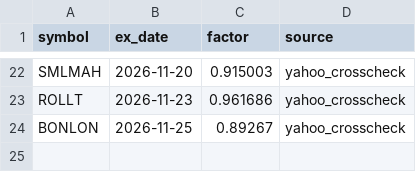
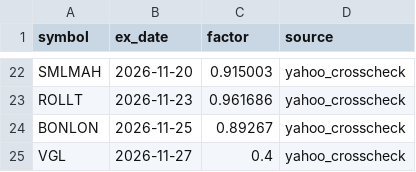
Before and after one commit to trustyliar/nse-sector-rotation, a CSV file: meta/adjustments.csv, drawn as a sheet; only a part is shown, gaps mark what is left out.

```diff
--- a/meta/adjustments.csv
+++ b/meta/adjustments.csv
@@ -24 +24,2 @@ ROLLT,2026-11-23,0.961686,yahoo_crosscheck
 BONLON,2026-11-25,0.89267,yahoo_crosscheck
+VGL,2026-11-27,0.4,yahoo_crosscheck
```
Also changed, not shown: derived/regime.csv, derived/reversal.csv, 14 other files.
